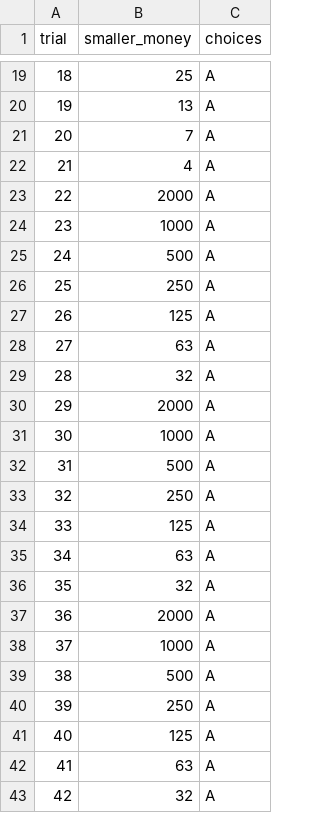
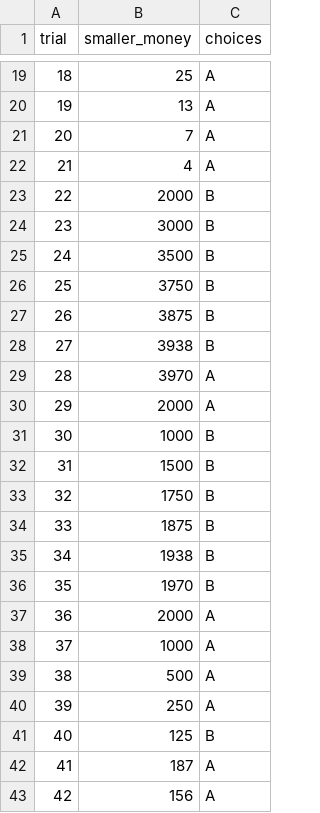
Before and after one commit to ElenaVillano/Experimentos_Python, a CSV file: sujeto_adju_tiempo.csv, drawn as a sheet; only a part is shown, gaps mark what is left out.

```diff
--- a/sujeto_adju_tiempo.csv
+++ b/sujeto_adju_tiempo.csv
@@ -22,16 +22,16 @@ trial,smaller_money,choices
 21,4,A
-22,2000,A
-23,1000,A
-24,500,A
-25,250,A
-26,125,A
-27,63,A
-28,32,A
+22,2000,B
+23,3000,B
+24,3500,B
+25,3750,B
+26,3875,B
+27,3938,B
+28,3970,A
 29,2000,A
-30,1000,A
-31,500,A
-32,250,A
-33,125,A
-34,63,A
-35,32,A
+30,1000,B
+31,1500,B
+32,1750,B
+33,1875,B
+34,1938,B
+35,1970,B
 36,2000,A
@@ -40,4 +40,4 @@ trial,smaller_money,choices
 39,250,A
-40,125,A
-41,63,A
-42,32,A
+40,125,B
+41,187,A
+42,156,A
```
Also changed, not shown: 2 other files.
